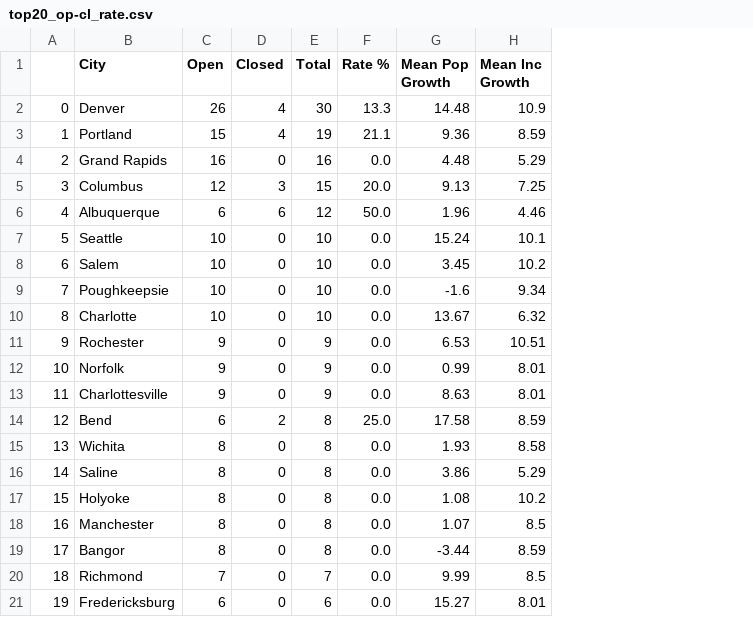
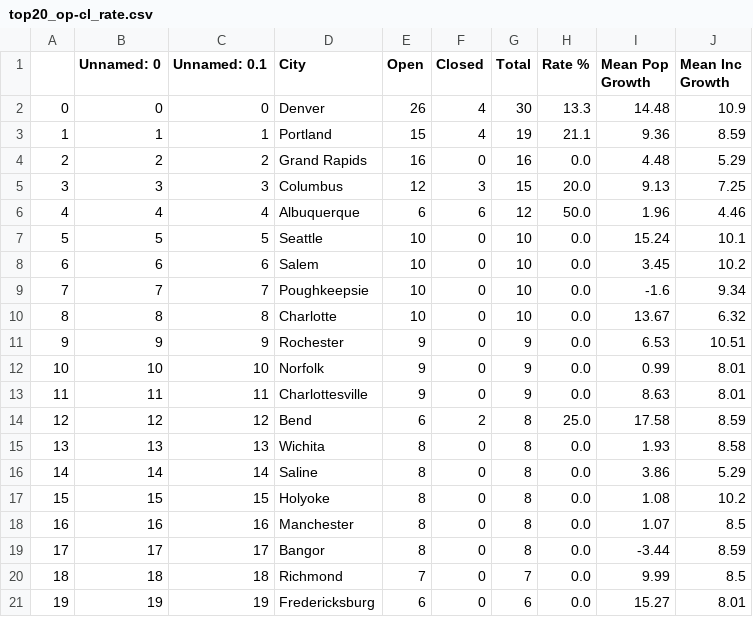
Before and after one commit to Wittie1986/TheBanananimals, a CSV file: extra/top20_op-cl_rate.csv, drawn as a sheet; the diff names each change by its address in the sheet, - before the commit and + after, or states it on an @@ line.

Commit message:
uploaded reg_table.csv

```diff
--- a/extra/top20_op-cl_rate.csv
+++ b/extra/top20_op-cl_rate.csv
+column B (Unnamed: 0), rows 2-21: 0 | 1 | 2 | 3 | 4 | 5 | 6 | 7 | 8 | 9 | 10 | 11 | 12 | 13 | 14 | 15 | 16 | 17 | 18 | 19
+column C (Unnamed: 0.1), rows 2-21: 0 | 1 | 2 | 3 | 4 | 5 | 6 | 7 | 8 | 9 | 10 | 11 | 12 | 13 | 14 | 15 | 16 | 17 | 18 | 19
```
Also changed, not shown: 3 other files.
